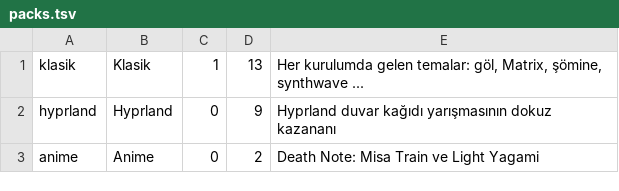
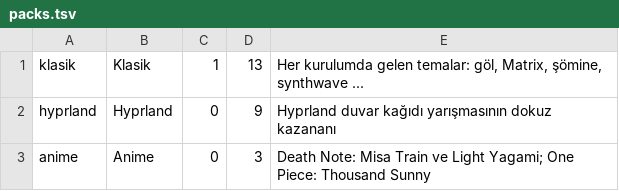
Before and after one commit to eymndev/Wallpaper, a TSV file: web/packs.tsv, drawn as a sheet.

```diff
--- a/web/packs.tsv
+++ b/web/packs.tsv
@@ -2,2 +2,2 @@ klasik	Klasik	1	13	Her kurulumda gelen temalar: göl, Matrix, şömine, synthwav
 hyprland	Hyprland	0	9	Hyprland duvar kağıdı yarışmasının dokuz kazananı
-anime	Anime	0	2	Death Note: Misa Train ve Light Yagami
+anime	Anime	0	3	Death Note: Misa Train ve Light Yagami; One Piece: Thousand Sunny
```
Also changed, not shown: 13 other files.
